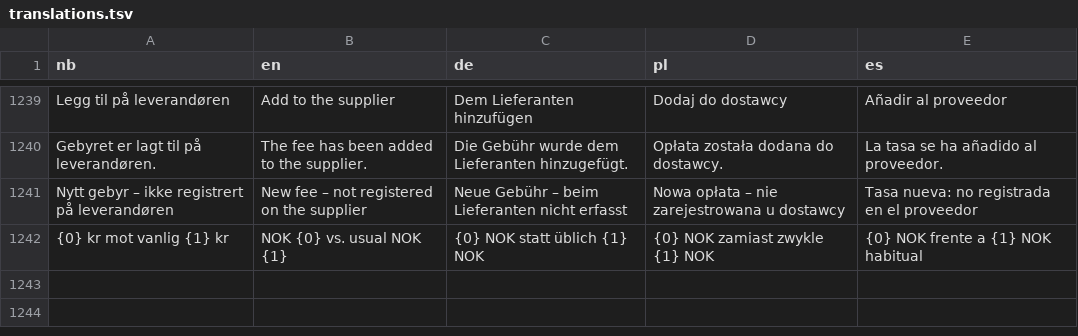
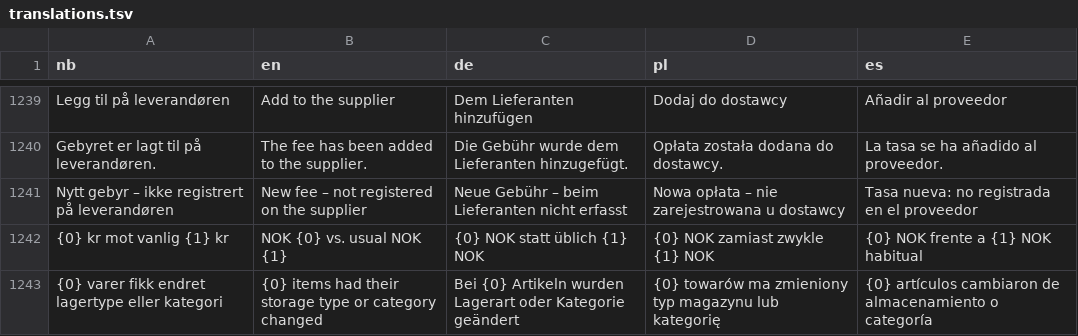
Before and after one commit to capa79/restoq, a TSV file: i18n/translations.tsv, drawn as a sheet; only a part is shown, gaps mark what is left out; the diff names each change by its address in the sheet, - before the commit and + after, or states it on an @@ line.

```diff
--- a/i18n/translations.tsv
+++ b/i18n/translations.tsv
+row 1243: {0} varer fikk endret lagertype eller kategori | {0} items had their storage type or category changed | Bei {0} Artikeln wurden Lagerart oder Kategorie geändert | {0} towarów ma zmieniony typ magazynu lub kategorię | {0} artículos cambiaron de almacenamiento o categoría
```
Also changed, not shown: 5 other files.
